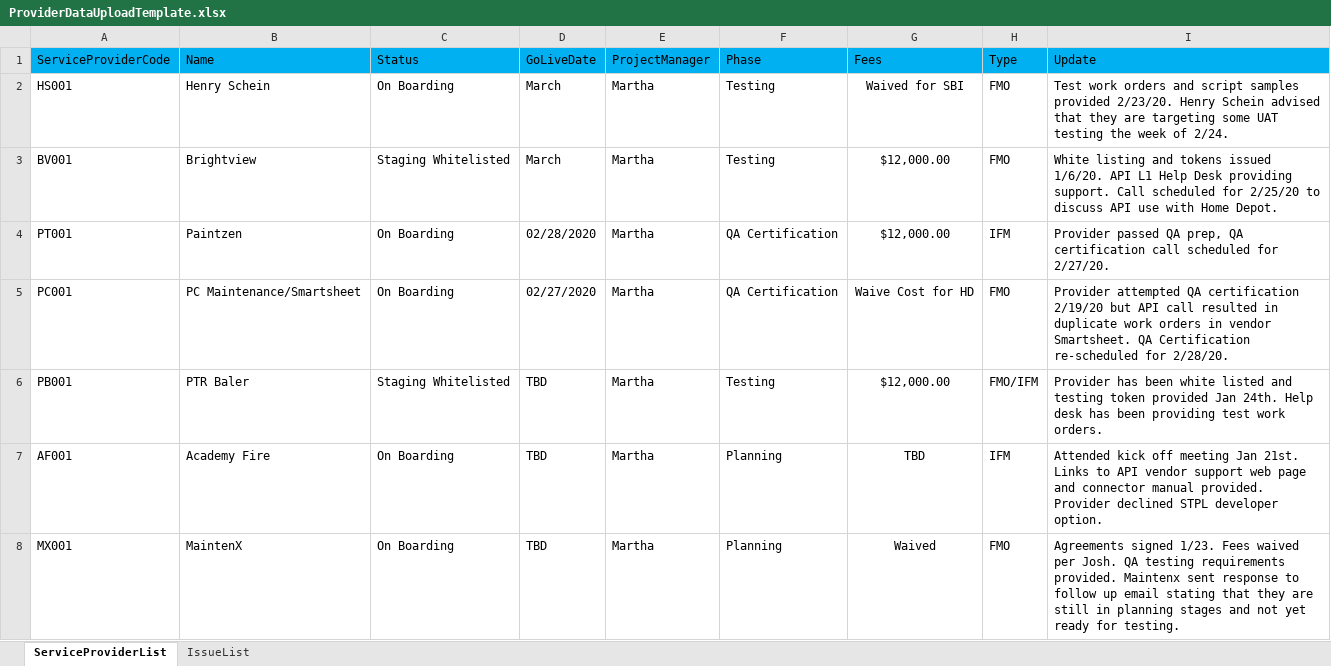
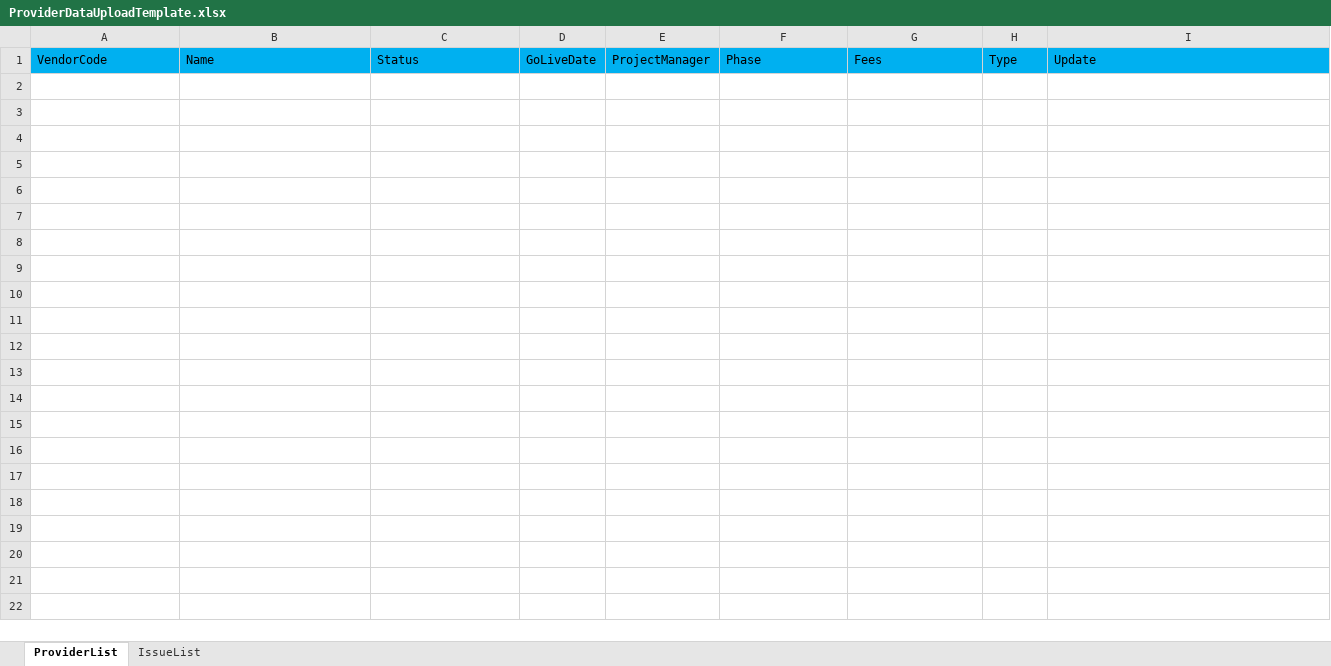
Before and after one commit to anuragstpl/VendorAPIWeb, an Excel workbook: ExcelTemplates/ProviderDataUploadTemplate.xlsx, sheet ProviderList, drawn as a sheet; only a part is shown; values as stored, in another font and other column widths than the file's, no borders; the diff covers the shown part only; the diff names each change by its address in the sheet, - before the commit and + after, or states it on an @@ line.

```diff
--- a/ExcelTemplates/ProviderDataUploadTemplate.xlsx (sheet ProviderList)
+++ b/ExcelTemplates/ProviderDataUploadTemplate.xlsx (sheet ProviderList)
-sheet tab: ServiceProviderList
+sheet tab: ProviderList
-A1: ServiceProviderCode
+A1: VendorCode
-row 2: HS001 | Henry Schein | On Boarding | March | Martha | Testing | Waived for SBI | FMO | Test work orders and script samples provided 2/23/20. Henry Schein advised that they are targeting some UAT testing the week of 2/24.
-row 3: BV001 | Brightview | Staging Whitelisted | March | Martha | Testing | $12,000.00 | FMO | White listing and tokens issued 1/6/20. API L1 Help Desk providing support. Call scheduled for 2/25/20 to discuss API use with Home Depot.
-row 4: PT001 | Paintzen | On Boarding | 02/28/2020 | Martha | QA Certification | $12,000.00 | IFM | Provider passed QA prep, QA certification call scheduled for 2/27/20.
-row 5: PC001 | PC Maintenance/Smartsheet | On Boarding | 02/27/2020 | Martha | QA Certification | Waive Cost for HD | FMO | Provider attempted QA certification 2/19/20 but API call resulted in duplicate work orders in vendor Smartsheet. QA Certification re-scheduled for 2/28/20.
-row 6: PB001 | PTR Baler | Staging Whitelisted | TBD | Martha | Testing | $12,000.00 | FMO/IFM | Provider has been white listed and testing token provided Jan 24th. Help desk has been providing test work orders.
-row 7: AF001 | Academy Fire | On Boarding | TBD | Martha | Planning | TBD | IFM | Attended kick off meeting Jan 21st. Links to API vendor support web page and connector manual provided. Provider declined STPL developer option.
-row 8: MX001 | MaintenX | On Boarding | TBD | Martha | Planning | Waived | FMO | Agreements signed 1/23. Fees waived per Josh. QA testing requirements provided. Maintenx sent response to follow up email stating that they are still in planning stages and not yet ready for testing.
```
Also changed, not shown: 7 removed rows elsewhere in this sheet, sheet IssueList, UploadExcel/ProviderDataUploadTemplate.xlsx, 54 other files.
